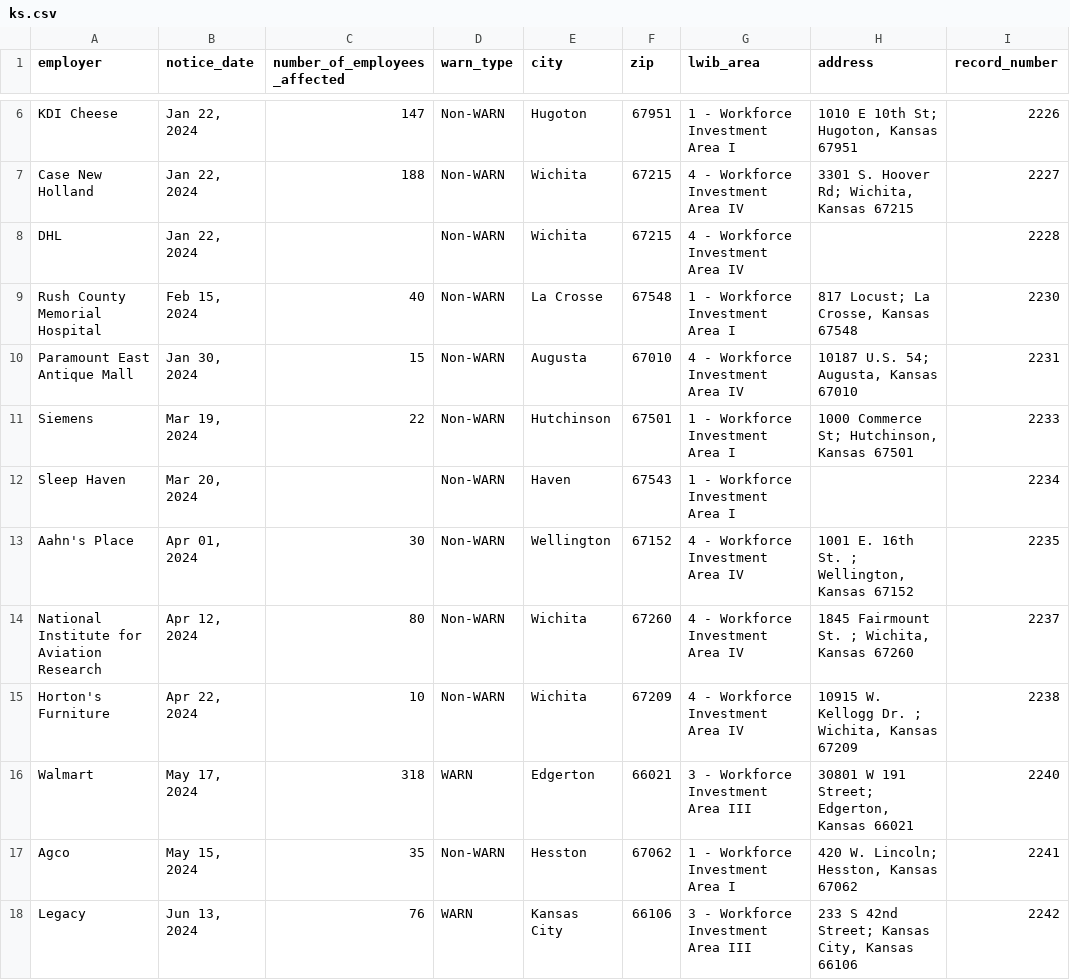
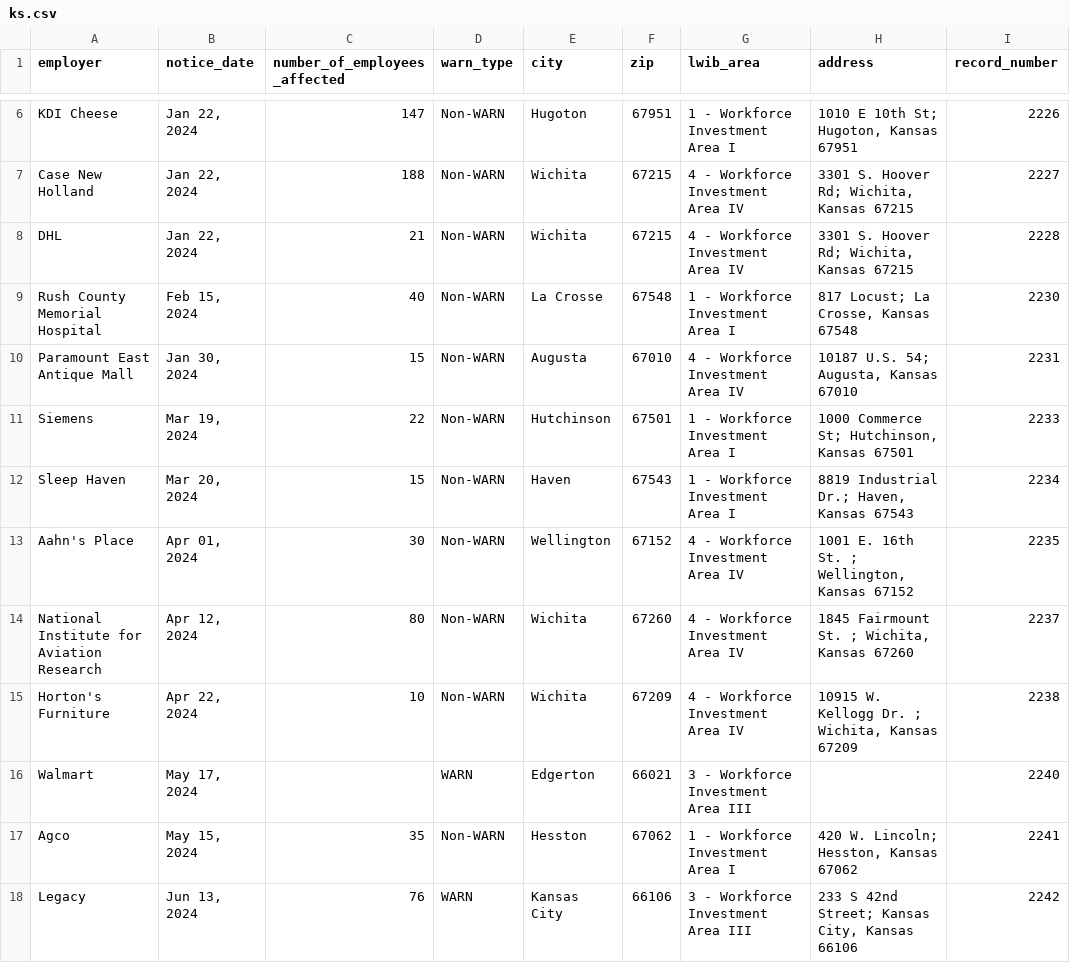
Before and after one commit to biglocalnews/layoff-watch, a CSV file: data/warn-scraper/exports/ks.csv, drawn as a sheet; only a part is shown, gaps mark what is left out; the diff covers the shown part only; the diff names each change by its address in the sheet, - before the commit and + after, or states it on an @@ line.

```diff
--- a/data/warn-scraper/exports/ks.csv
+++ b/data/warn-scraper/exports/ks.csv
-C8 (number_of_employees_affected): (empty)
+C8 (number_of_employees_affected): 21
-H8 (address): (empty)
+H8 (address): 3301 S. Hoover Rd; Wichita, Kansas 67215
-C12 (number_of_employees_affected): (empty)
+C12 (number_of_employees_affected): 15
-H12 (address): (empty)
+H12 (address): 8819 Industrial Dr.; Haven, Kansas 67543
-C16 (number_of_employees_affected): 318
+C16 (number_of_employees_affected): (empty)
-H16 (address): 30801 W 191 Street; Edgerton, Kansas 66021
+H16 (address): (empty)
```
Also changed, not shown: 6 edited cells elsewhere in this file, data/warn-scraper/cache/ks_raw.csv, 35 other files.
